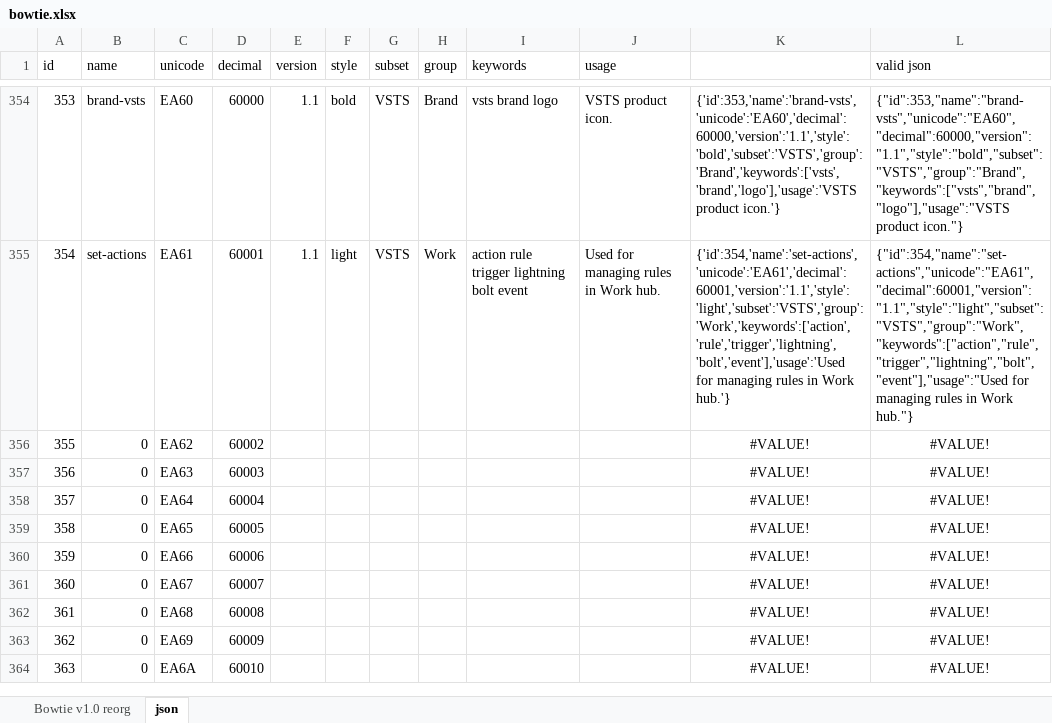
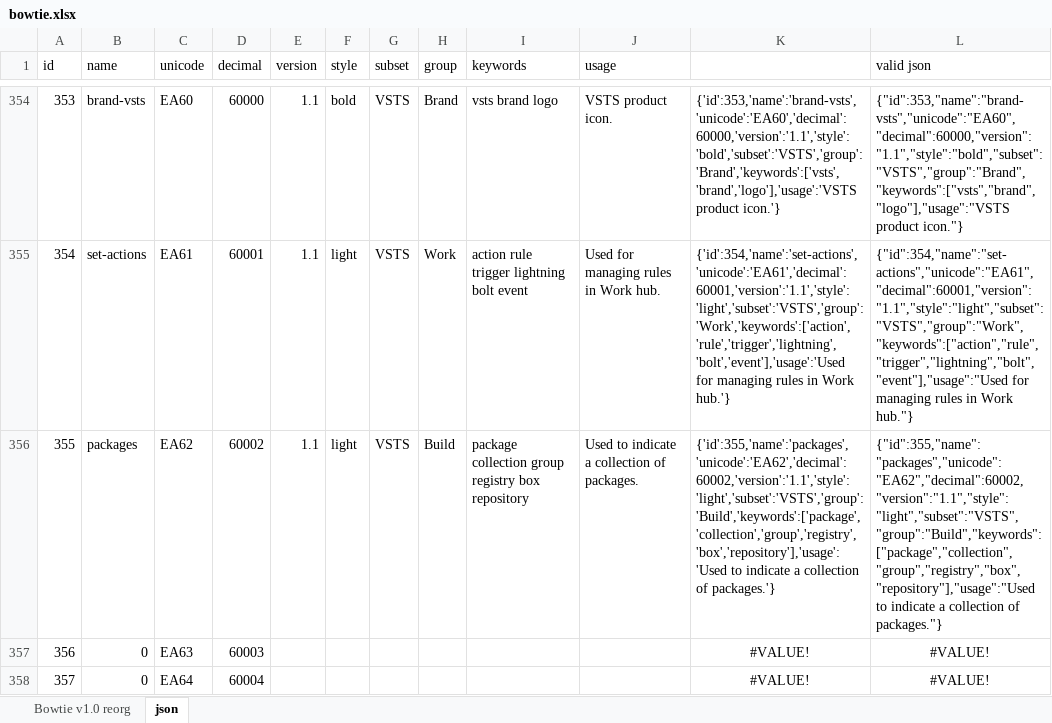
Before and after one commit to chryw/vsfi, an Excel workbook: source/bowtie.xlsx, sheet json, drawn as a sheet; only a part is shown, gaps mark what is left out; the shorter side is filled out with more unchanged rows; values as stored, in another font and other column widths than the file's, no borders; the diff names each change by its address in the sheet, - before the commit and + after, or states it on an @@ line.

Commit message:
added packages icon

```diff
--- a/source/bowtie.xlsx (sheet json)
+++ b/source/bowtie.xlsx (sheet json)
-B356 (name): 0
+B356 (name): packages
-E356 (version): (empty)
+E356 (version): 1.1
-F356 (style): (empty)
+F356 (style): light
-G356 (subset): (empty)
+G356 (subset): VSTS
-H356 (group): (empty)
+H356 (group): Build
-I356 (keywords): (empty)
+I356 (keywords): package collection group registry box repository
-J356 (usage): (empty)
+J356 (usage): Used to indicate a collection of packages.
-K356: #VALUE!
+K356: {'id':355,'name':'packages','unicode':'EA62','decimal':60002,'version':'1.1','style':'light','subset':'VSTS','group':'Build','keywords':['package','collection','group','registry','box','repository'],'usage':'Used to indicate a collection of packages.'}
-K356:L356 alignment: center
+K356:L356 alignment: left
-L356 (valid json): #VALUE!
+L356 (valid json): {"id":355,"name":"packages","unicode":"EA62","decimal":60002,"version":"1.1","style":"light","subset":"VSTS","group":"Build","keywords":["package","collection","group","registry","box","repository"],"usage":"Used to indicate a collection of packages."}
```
Also changed, not shown: sheet Bowtie v1.0 reorg, 9 other files.
